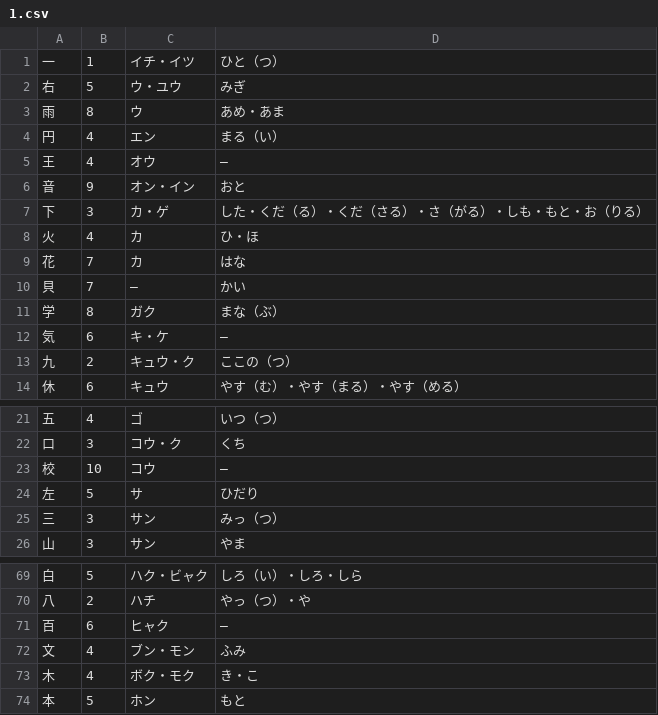
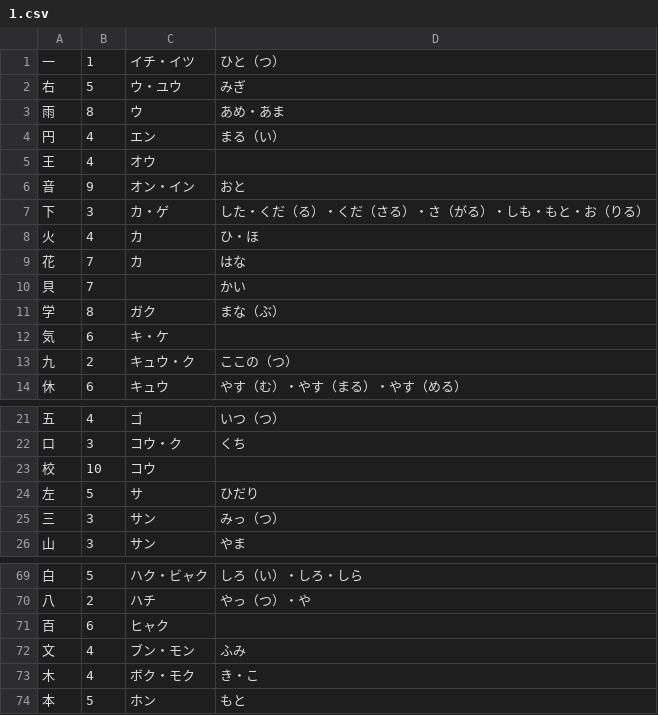
Before and after one commit to mororyou/kanji-karuta, a CSV file: batch/elementary/1.csv, drawn as a sheet; only a part is shown, gaps mark what is left out.

Commit message:
:sparkles: Feat: impl elementary csv

```diff
--- a/batch/elementary/1.csv
+++ b/batch/elementary/1.csv
@@ -4,3 +4,3 @@
 円,4,エン,まる（い）
-王,4,オウ,–
+王,4,オウ,
 音,9,オン・イン,おと
@@ -9,5 +9,5 @@
 花,7,カ,はな
-貝,7,–,かい
+貝,7,,かい
 学,8,ガク,まな（ぶ）
-気,6,キ・ケ,–
+気,6,キ・ケ,
 九,2,キュウ・ク,ここの（つ）
@@ -22,3 +22,3 @@
 口,3,コウ・ク,くち
-校,10,コウ,–
+校,10,コウ,
 左,5,サ,ひだり
@@ -70,3 +70,3 @@
 八,2,ハチ,やっ（つ）・や
-百,6,ヒャク,–
+百,6,ヒャク,
 文,4,ブン・モン,ふみ
```
Also changed, not shown: 5 other files.
